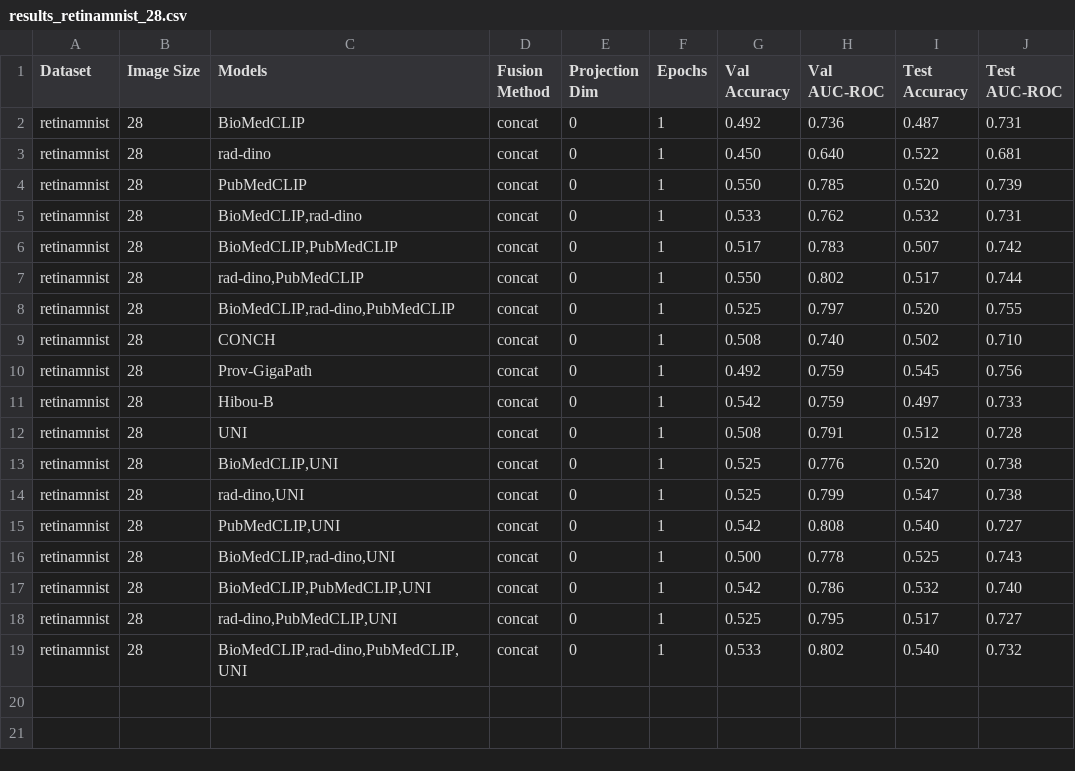
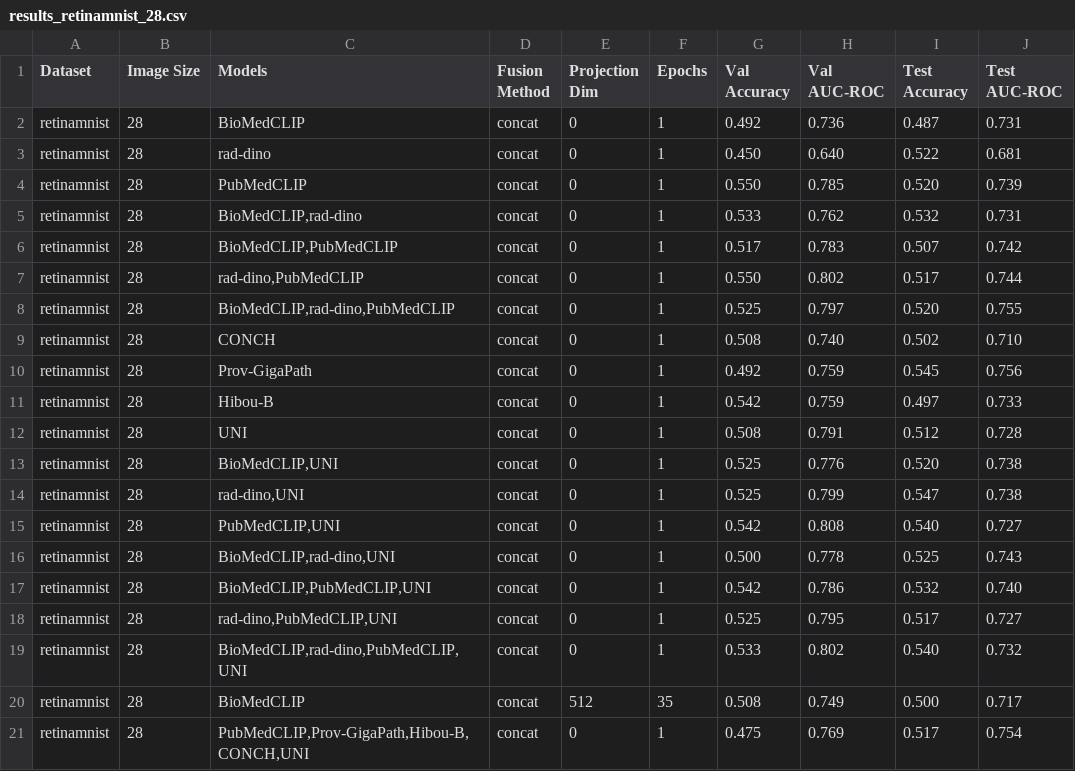
Before and after one commit to mnhcorp/biofuse, a CSV file: results/results_retinamnist_28.csv, drawn as a sheet.

```diff
--- a/results/results_retinamnist_28.csv
+++ b/results/results_retinamnist_28.csv
@@ -19 +19,3 @@ retinamnist,28,"rad-dino,PubMedCLIP,UNI",concat,0,1,0.525,0.795,0.517,0.727
 retinamnist,28,"BioMedCLIP,rad-dino,PubMedCLIP,UNI",concat,0,1,0.533,0.802,0.540,0.732
+retinamnist,28,BioMedCLIP,concat,512,35,0.508,0.749,0.500,0.717
+retinamnist,28,"PubMedCLIP,Prov-GigaPath,Hibou-B,CONCH,UNI",concat,0,1,0.475,0.769,0.517,0.754
```
Also changed, not shown: results/results_breastmnist_28.csv, results/results_octmnist_224.csv, 4 other files.
